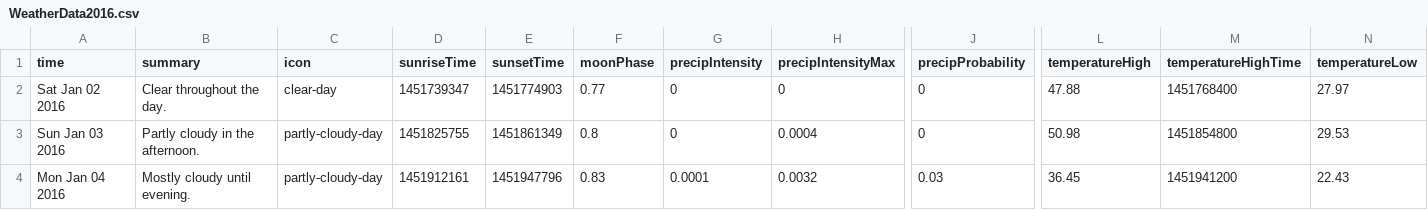
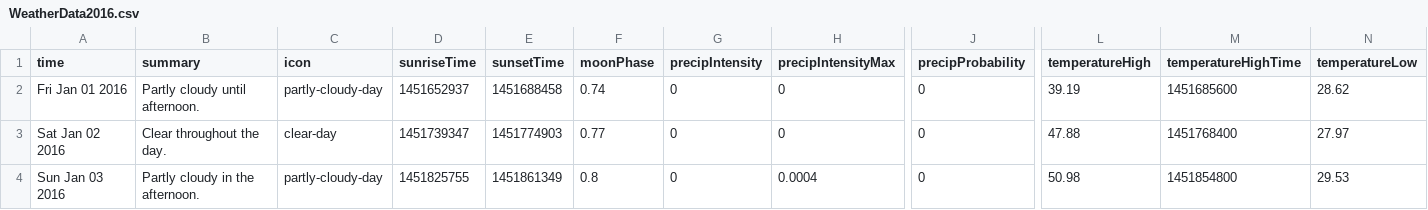
Before and after one commit to neighbor983/weather_csv, a CSV file: WeatherData2016.csv, drawn as a sheet; only a part is shown, gaps mark what is left out; the shorter side is filled out with more unchanged rows; rows hold the shown columns only; the diff names each change by its address in the sheet, - before the commit and + after, or states it on an @@ line.

Commit message:
all weather data by year

```diff
--- a/WeatherData2016.csv
+++ b/WeatherData2016.csv
+row 2: Fri Jan 01 2016 | Partly cloudy until afternoon. | partly-cloudy-day | 1451652937 | 1451688458 | 0.74 | 0 | 0 | 0 | 39.19 | 1451685600 | 28.62
```
Also changed, not shown: 10 other files.
